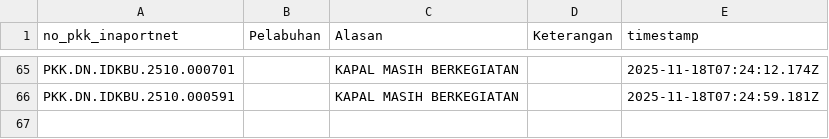
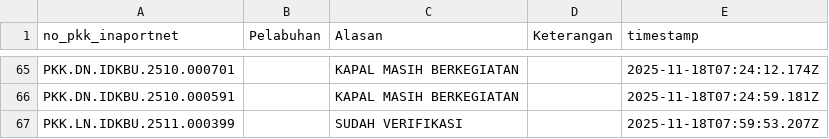
Before and after one commit to Hadi197/Outstanding, a CSV file: abai.csv, drawn as a sheet; only a part is shown, gaps mark what is left out; the diff names each change by its address in the sheet, - before the commit and + after, or states it on an @@ line.

Commit message:
Update abai.csv - 2025-11-18T07:59:53.157Z

```diff
--- a/abai.csv
+++ b/abai.csv
+row 67: PKK.LN.IDKBU.2511.000399 |  | SUDAH VERIFIKASI |  | 2025-11-18T07:59:53.207Z
```
